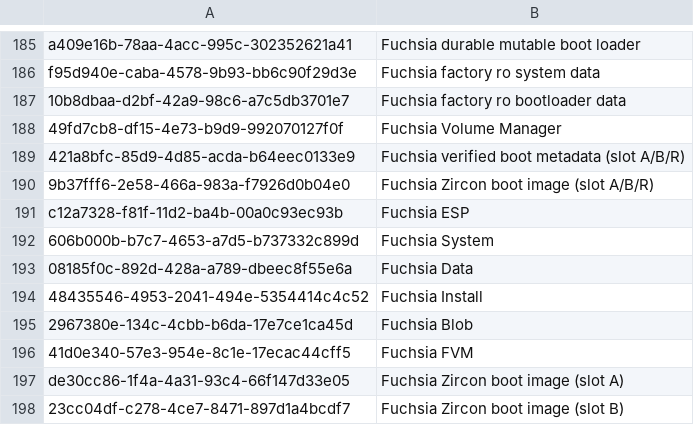
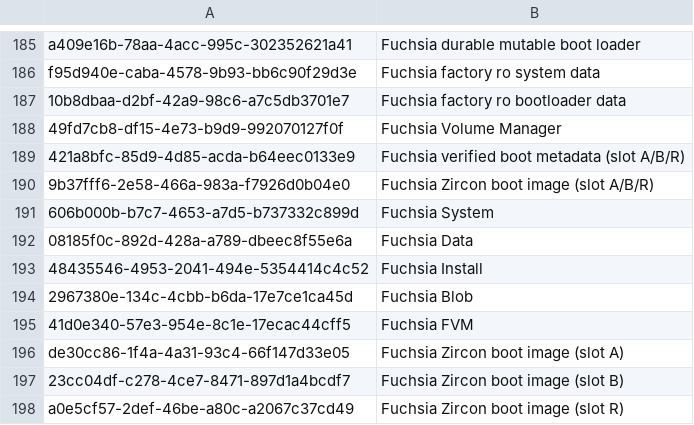
Before and after one commit to henrikstengaard/hst-imager, a CSV file: src/Hst.Imager.Core/Data/guid-partition-types.csv, drawn as a sheet; only a part is shown, gaps mark what is left out; the shorter side is filled out with more unchanged rows; the diff names each change by its address in the sheet, - before the commit and + after, or states it on an @@ line.

Commit message:
Remove fuchsia esp conclifting with efi system partition

```diff
--- a/src/Hst.Imager.Core/Data/guid-partition-types.csv
+++ b/src/Hst.Imager.Core/Data/guid-partition-types.csv
-row 191: c12a7328-f81f-11d2-ba4b-00a0c93ec93b | Fuchsia ESP
```
